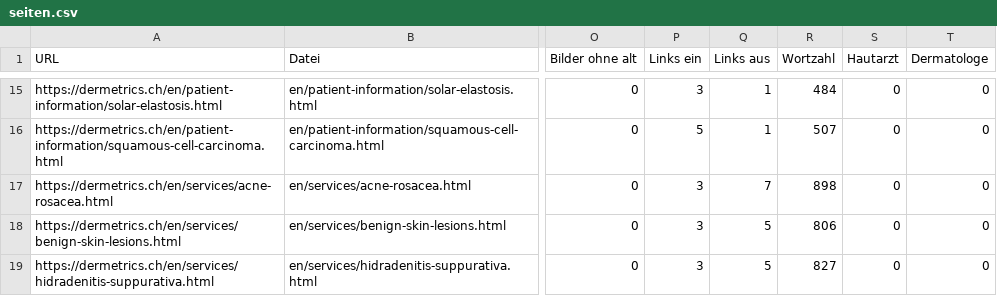
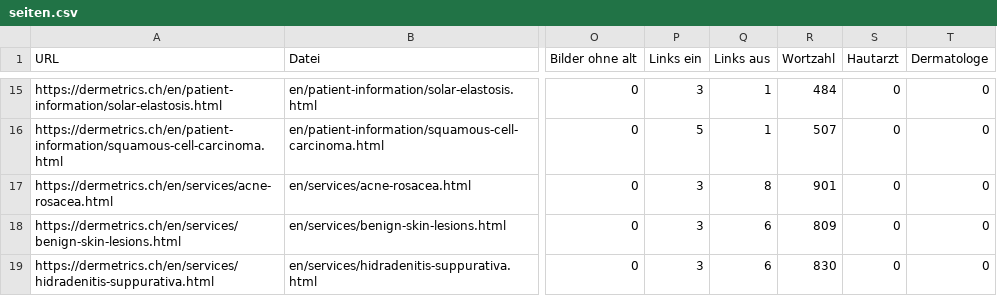
Before and after one commit to paulgeorg94-oss/Dermetrics-Website, a CSV file: audit/seiten.csv, drawn as a sheet; only a part is shown, gaps mark what is left out; the diff covers the shown part only; the diff names each change by its address in the sheet, - before the commit and + after, or states it on an @@ line.

```diff
--- a/audit/seiten.csv
+++ b/audit/seiten.csv
-Q17 (Links aus): 7
+Q17 (Links aus): 8
-R17 (Wortzahl): 898
+R17 (Wortzahl): 901
-Q18:Q19 (Links aus): 5
+Q18:Q19 (Links aus): 6
-R18 (Wortzahl): 806
+R18 (Wortzahl): 809
-R19 (Wortzahl): 827
+R19 (Wortzahl): 830
```
Also changed, not shown: 2 added rows and 55 edited cells elsewhere in this file, 10 other files.
